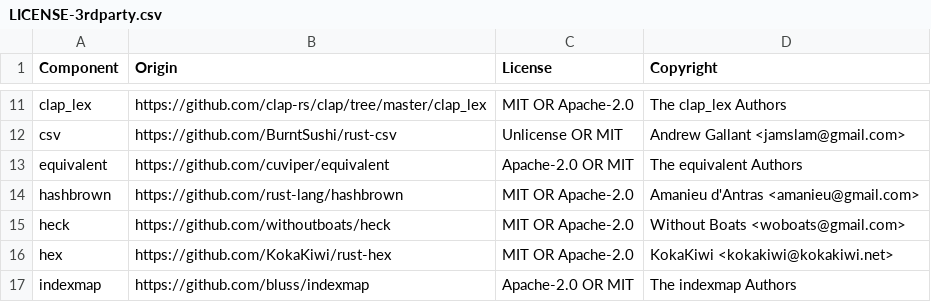
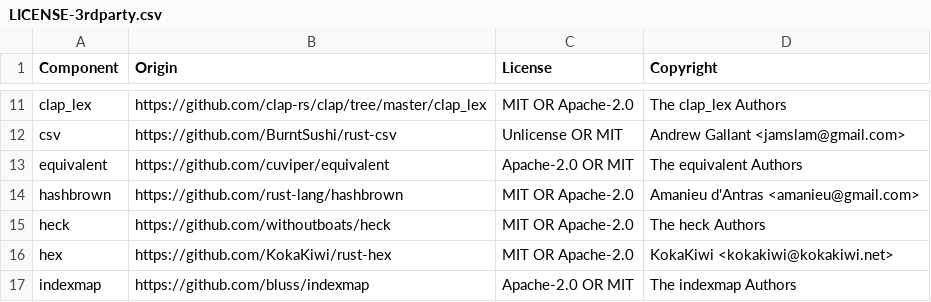
Before and after one commit to DataDog/rust-license-tool, a CSV file: LICENSE-3rdparty.csv, drawn as a sheet; only a part is shown, gaps mark what is left out.

Commit message:
Update license file

```diff
--- a/LICENSE-3rdparty.csv
+++ b/LICENSE-3rdparty.csv
@@ -14,3 +14,3 @@ equivalent,https://github.com/cuviper/equivalent,Apache-2.0 OR MIT,The equivalen
 hashbrown,https://github.com/rust-lang/hashbrown,MIT OR Apache-2.0,Amanieu d'Antras <amanieu@gmail.com>
-heck,https://github.com/withoutboats/heck,MIT OR Apache-2.0,Without Boats <woboats@gmail.com>
+heck,https://github.com/withoutboats/heck,MIT OR Apache-2.0,The heck Authors
 hex,https://github.com/KokaKiwi/rust-hex,MIT OR Apache-2.0,KokaKiwi <kokakiwi@kokakiwi.net>
```
